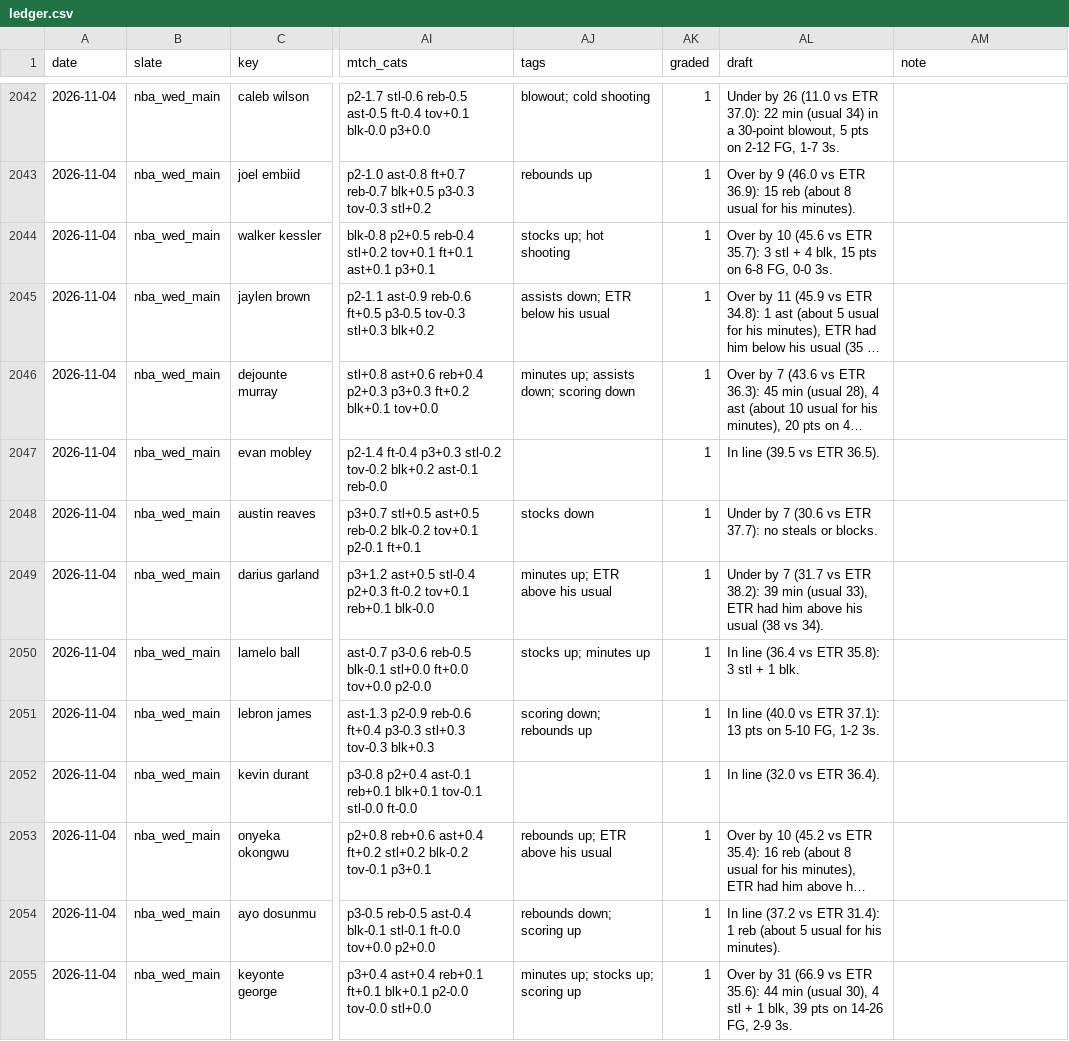
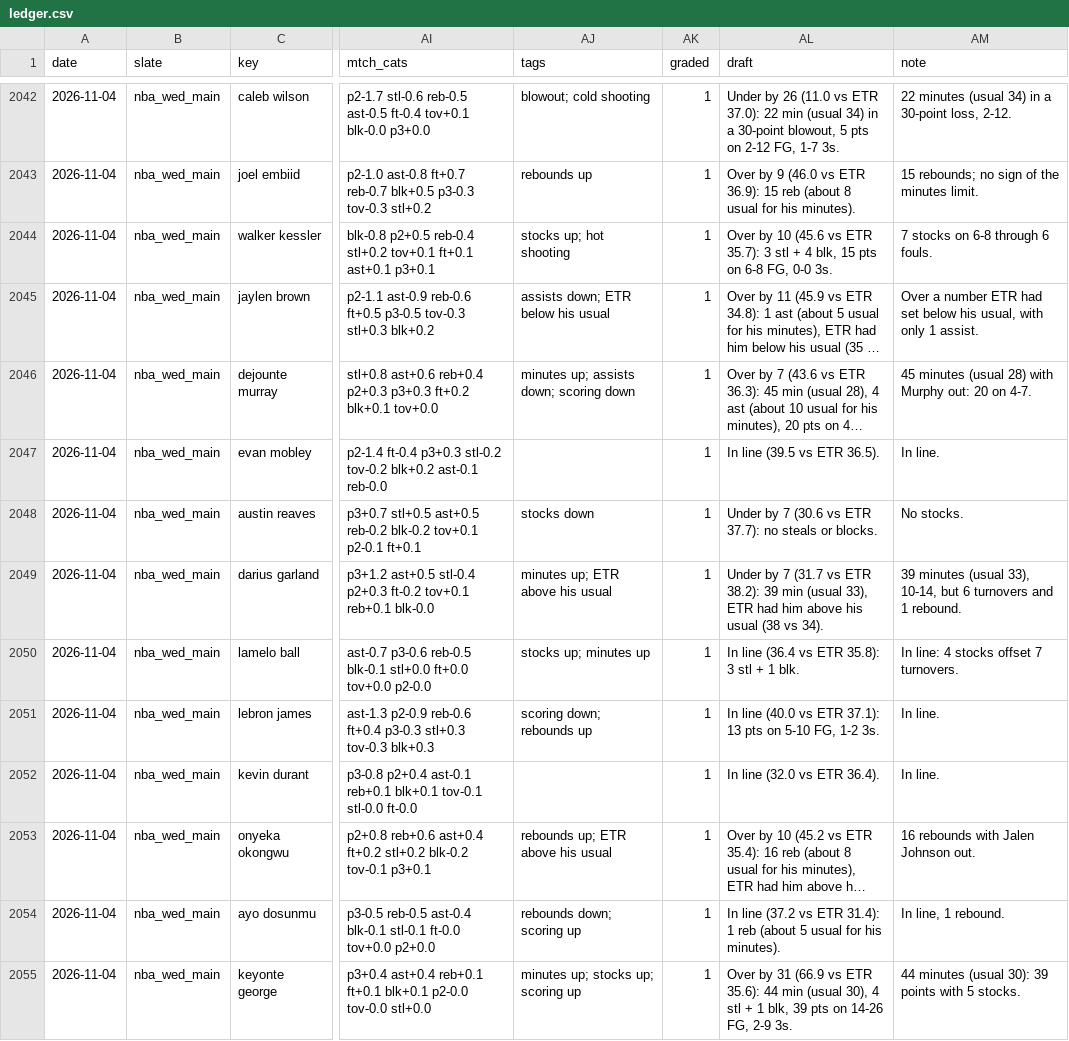
Before and after one commit to JonBoyBeats/br_rankings, a CSV file: analysis/nba/ledger.csv, drawn as a sheet; only a part is shown, gaps mark what is left out; long unchanged cells end in …; the diff covers the shown part only; the diff names each change by its address in the sheet, - before the commit and + after, or states it on an @@ line.

```diff
--- a/analysis/nba/ledger.csv
+++ b/analysis/nba/ledger.csv
-AM2042 (note): (empty)
+AM2042 (note): 22 minutes (usual 34) in a 30-point loss, 2-12.
-AM2043 (note): (empty)
+AM2043 (note): 15 rebounds; no sign of the minutes limit.
-AM2044 (note): (empty)
+AM2044 (note): 7 stocks on 6-8 through 6 fouls.
-AM2045 (note): (empty)
+AM2045 (note): Over a number ETR had set below his usual, with only 1 assist.
-AM2046 (note): (empty)
+AM2046 (note): 45 minutes (usual 28) with Murphy out: 20 on 4-7.
-AM2047 (note): (empty)
+AM2047 (note): In line.
-AM2048 (note): (empty)
+AM2048 (note): No stocks.
-AM2049 (note): (empty)
+AM2049 (note): 39 minutes (usual 33), 10-14, but 6 turnovers and 1 rebound.
-AM2050 (note): (empty)
+AM2050 (note): In line: 4 stocks offset 7 turnovers.
-AM2051:AM2052 (note): (empty)
+AM2051:AM2052 (note): In line.
-AM2053 (note): (empty)
+AM2053 (note): 16 rebounds with Jalen Johnson out.
-AM2054 (note): (empty)
+AM2054 (note): In line, 1 rebound.
-AM2055 (note): (empty)
+AM2055 (note): 44 minutes (usual 30): 39 points with 5 stocks.
```
Also changed, not shown: 45 edited cells elsewhere in this file, analysis/nba/report/misses.csv, 2 other files.
